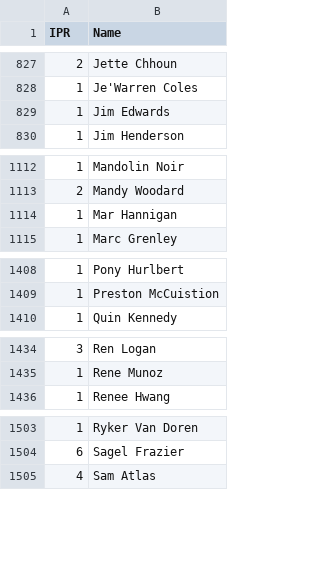
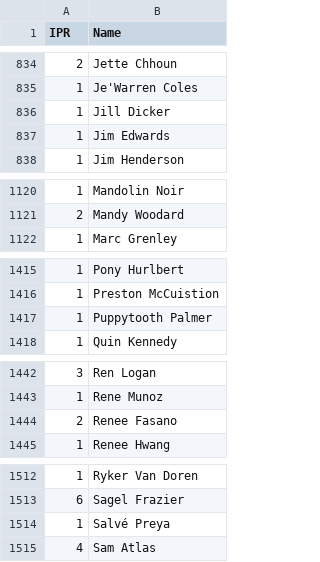
Before and after one commit to Kellan14/kellanator, a CSV file: mnp-data-archive/IPR.csv, drawn as a sheet; only a part is shown, gaps mark what is left out; the diff covers the shown part only.

```diff
--- a/mnp-data-archive/IPR.csv
+++ b/mnp-data-archive/IPR.csv
@@ -828,2 +835,3 @@ IPR,Name
 1,Je'Warren Coles
+1,Jill Dicker
 1,Jim Edwards
@@ -1113,3 +1121,2 @@ IPR,Name
 2,Mandy Woodard
-1,Mar Hannigan
 1,Marc Grenley
@@ -1409,2 +1416,3 @@ IPR,Name
 1,Preston McCuistion
+1,Puppytooth Palmer
 1,Quin Kennedy
@@ -1435,2 +1443,3 @@ IPR,Name
 1,Rene Munoz
+2,Renee Fasano
 1,Renee Hwang
@@ -1504,2 +1513,3 @@ IPR,Name
 6,Sagel Frazier
+1,Salvé Preya
 4,Sam Atlas
```
Also changed, not shown: 12 added rows, 2 removed rows and 1 edited cell elsewhere in this file, mnp-data-archive/season-24/rosters.csv, 21 other files.
